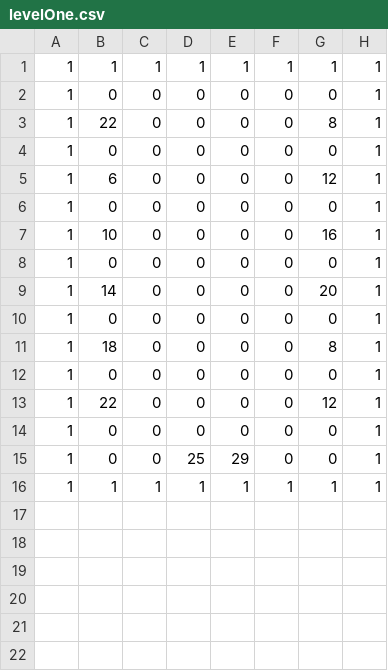
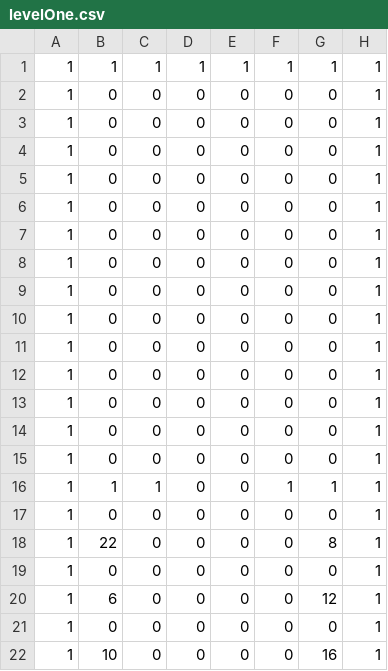
Before and after one commit to SestrenExsis/LD27_Compo, a CSV file: assets/maps/levelOne.csv, drawn as a sheet; only a part is shown; the shorter side is filled out with more unchanged rows; the diff names each change by its address in the sheet, - before the commit and + after, or states it on an @@ line.

```diff
--- a/assets/maps/levelOne.csv
+++ b/assets/maps/levelOne.csv
+row 3: 1 | 0 | 0 | 0 | 0 | 0 | 0 | 1
+row 4: 1 | 0 | 0 | 0 | 0 | 0 | 0 | 1
+row 5: 1 | 0 | 0 | 0 | 0 | 0 | 0 | 1
+row 6: 1 | 0 | 0 | 0 | 0 | 0 | 0 | 1
+row 7: 1 | 0 | 0 | 0 | 0 | 0 | 0 | 1
+row 8: 1 | 0 | 0 | 0 | 0 | 0 | 0 | 1
+row 9: 1 | 0 | 0 | 0 | 0 | 0 | 0 | 1
+row 10: 1 | 0 | 0 | 0 | 0 | 0 | 0 | 1
+row 11: 1 | 0 | 0 | 0 | 0 | 0 | 0 | 1
+row 12: 1 | 0 | 0 | 0 | 0 | 0 | 0 | 1
+row 13: 1 | 0 | 0 | 0 | 0 | 0 | 0 | 1
+row 14: 1 | 0 | 0 | 0 | 0 | 0 | 0 | 1
+row 15: 1 | 0 | 0 | 0 | 0 | 0 | 0 | 1
+row 16: 1 | 1 | 1 | 0 | 0 | 1 | 1 | 1
+row 17: 1 | 0 | 0 | 0 | 0 | 0 | 0 | 1
```
Also changed, not shown: 4 other files.
